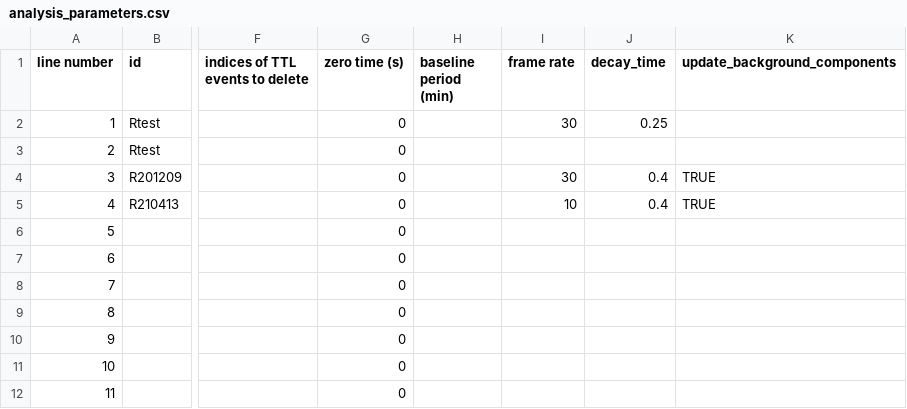
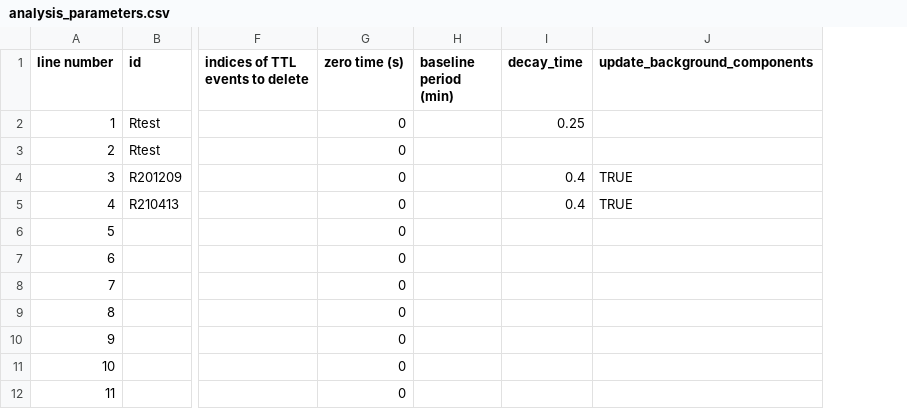
Before and after one commit to reedpen/ace, a CSV file: analysis_parameters.csv, drawn as a sheet; only a part is shown, gaps mark what is left out; the diff names each change by its address in the sheet, - before the commit and + after, or states it on an @@ line.

Commit message:
deleting frame rate

```diff
--- a/analysis_parameters.csv
+++ b/analysis_parameters.csv
-column I (frame rate), rows 2-5: 30 |  | 30 | 10
```
Also changed, not shown: 7 other files.
